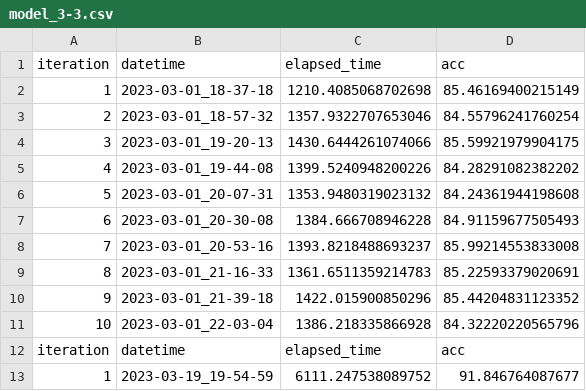
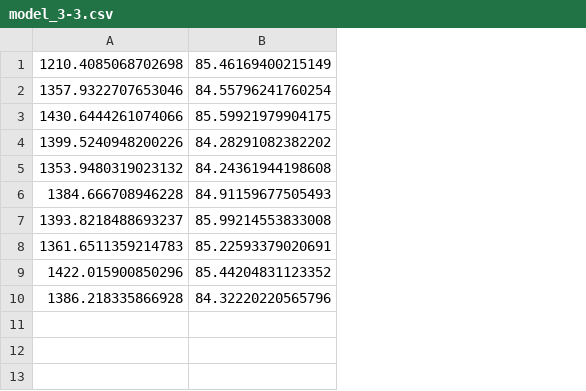
Before and after one commit to sezuisa/cats-vs-dogs, a CSV file: files/results/model_3-3.csv, drawn as a sheet; removed rows and columns are numbered as before the commit, all else as after; the diff names each change by its address in the sheet, - before the commit and + after, or states it on an @@ line.

```diff
--- a/files/results/model_3-3.csv
+++ b/files/results/model_3-3.csv
-column A, rows 2-11: 1 | 2 | 3 | 4 | 5 | 6 | 7 | 8 | 9 | 10
-column B, rows 2-11: 2023-03-01_18-37-18 | 2023-03-01_18-57-32 | 2023-03-01_19-20-13 | 2023-03-01_19-44-08 | 2023-03-01_20-07-31 | 2023-03-01_20-30-08 | 2023-03-01_20-53-16 | 2023-03-01_21-16-33 | 2023-03-01_21-39-18 | 2023-03-01_22-03-04
-row 1: iteration | datetime | elapsed_time | acc
-row 12: iteration | datetime | elapsed_time | acc
-row 13: 1 | 2023-03-19_19-54-59 | 6111.247538089752 | 91.846764087677
```
Also changed, not shown: files/results/model_3-2.csv, files/results/model_3-4.csv, 31 other files.
